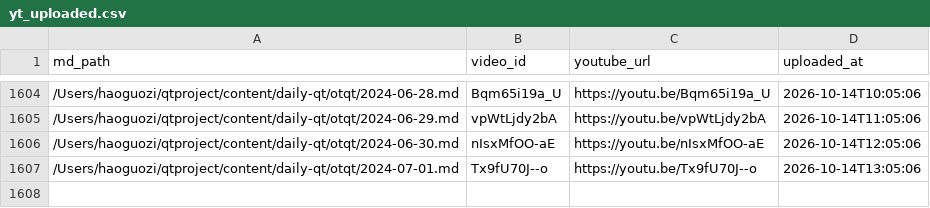
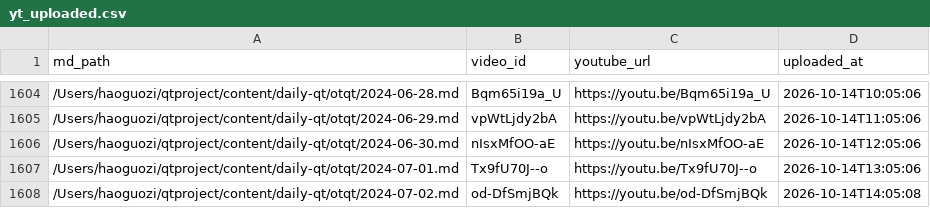
Before and after one commit to aweholy777/aweholy777.github.io, a CSV file: video-pipeline/yt_uploaded.csv, drawn as a sheet; only a part is shown, gaps mark what is left out; the diff names each change by its address in the sheet, - before the commit and + after, or states it on an @@ line.

Commit message:
mac upload: 2026-10-14 14:05

```diff
--- a/video-pipeline/yt_uploaded.csv
+++ b/video-pipeline/yt_uploaded.csv
+row 1608: /Users/haoguozi/qtproject/content/daily-qt/otqt/2024-07-02.md | od-DfSmjBQk | https://youtu.be/od-DfSmjBQk | 2026-10-14T14:05:08
```
Also changed, not shown: 3 other files.
